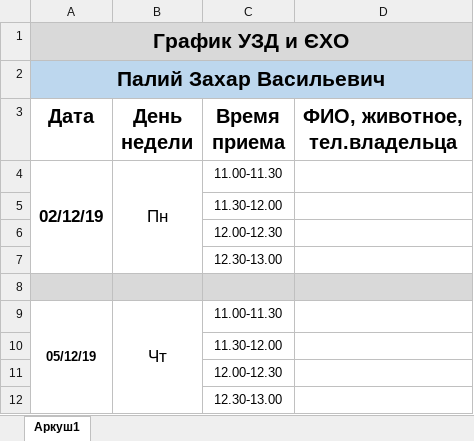
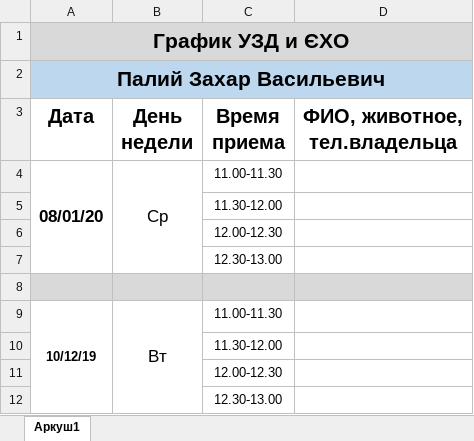
Before and after one commit to scorp1323/lapovus, an Excel workbook: График Захар.xlsx, sheet Аркуш1, drawn as a sheet; values as stored, in another font and other column widths than the file's, no borders; removed rows and columns are numbered as before the commit, all else as after; the diff names each change by its address in the sheet, - before the commit and + after, or states it on an @@ line.

```diff
--- a/График Захар.xlsx (sheet Аркуш1)
+++ b/График Захар.xlsx (sheet Аркуш1)
-row 4: 02/12/19 | Пн | 11.00-11.30
+row 4: 08/01/20 | Ср | 11.00-11.30
-A9 (Дата): 05/12/19
+A9 (Дата): 10/12/19
-B9 (День недели): Чт
+B9 (День недели): Вт
```
Also changed, not shown: 4 other files.
